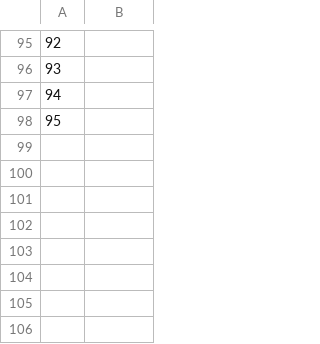
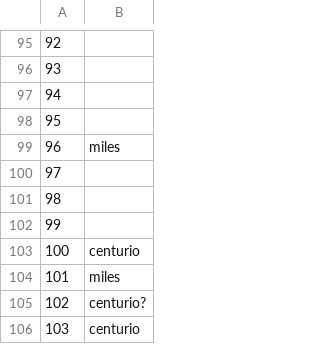
Before and after one commit to EwanSC/BromansCoopey, a CSV file: MonumentMilitaryOffice.csv, drawn as a sheet; only a part is shown, gaps mark what is left out; the diff names each change by its address in the sheet, - before the commit and + after, or states it on an @@ line.

```diff
--- a/MonumentMilitaryOffice.csv
+++ b/MonumentMilitaryOffice.csv
+row 99: 96 | miles
+row 100: 97
+row 101: 98
+row 102: 99
+row 103: 100 | centurio
+row 104: 101 | miles
+row 105: 102 | centurio?
+row 106: 103 | centurio
```
Also changed, not shown: MonumentCorpus.csv, monument-spreadsheet.csv, 3 other files.
